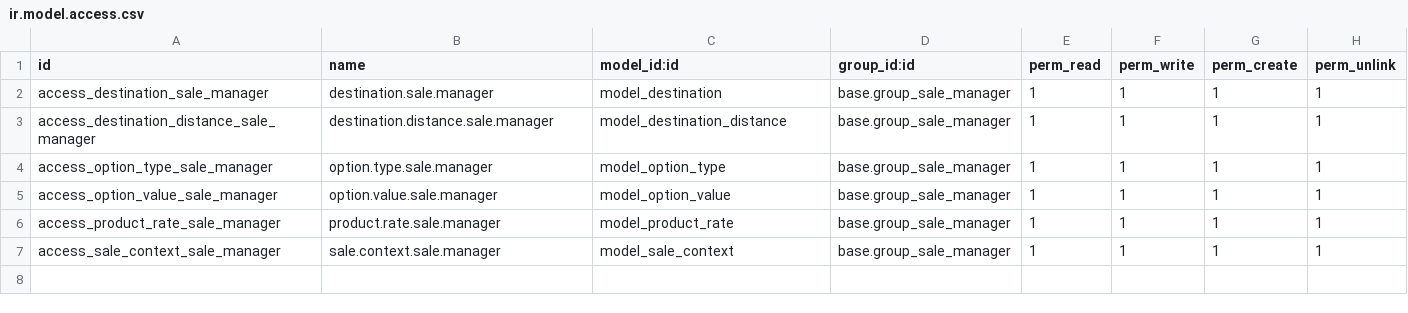
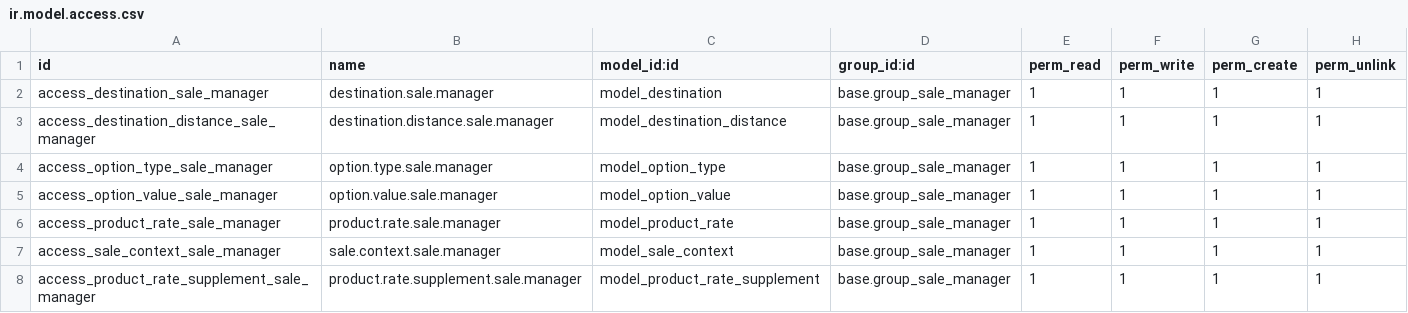
Before and after one commit to SpreeTravel/openerp_travel, a CSV file: travel_core/security/ir.model.access.csv, drawn as a sheet; the diff names each change by its address in the sheet, - before the commit and + after, or states it on an @@ line.

Commit message:
Arreglando permisos para que un Sale Manager pueda ver los listados de precios

```diff
--- a/travel_core/security/ir.model.access.csv
+++ b/travel_core/security/ir.model.access.csv
+row 8: access_product_rate_supplement_sale_manager | product.rate.supplement.sale.manager | model_product_rate_supplement | base.group_sale_manager | 1 | 1 | 1 | 1
```
Also changed, not shown: travel_hotel/security/ir.model.access.csv.
